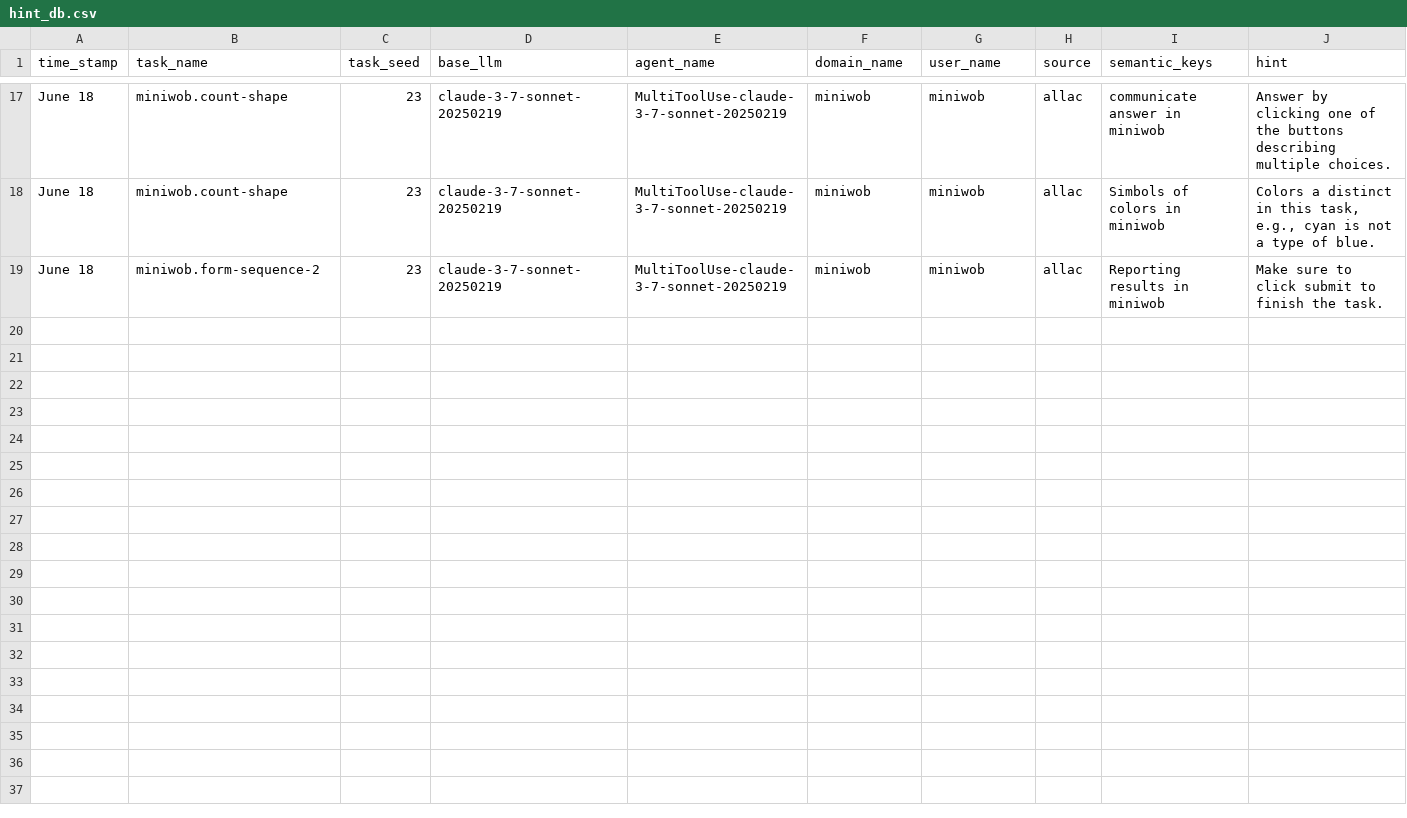
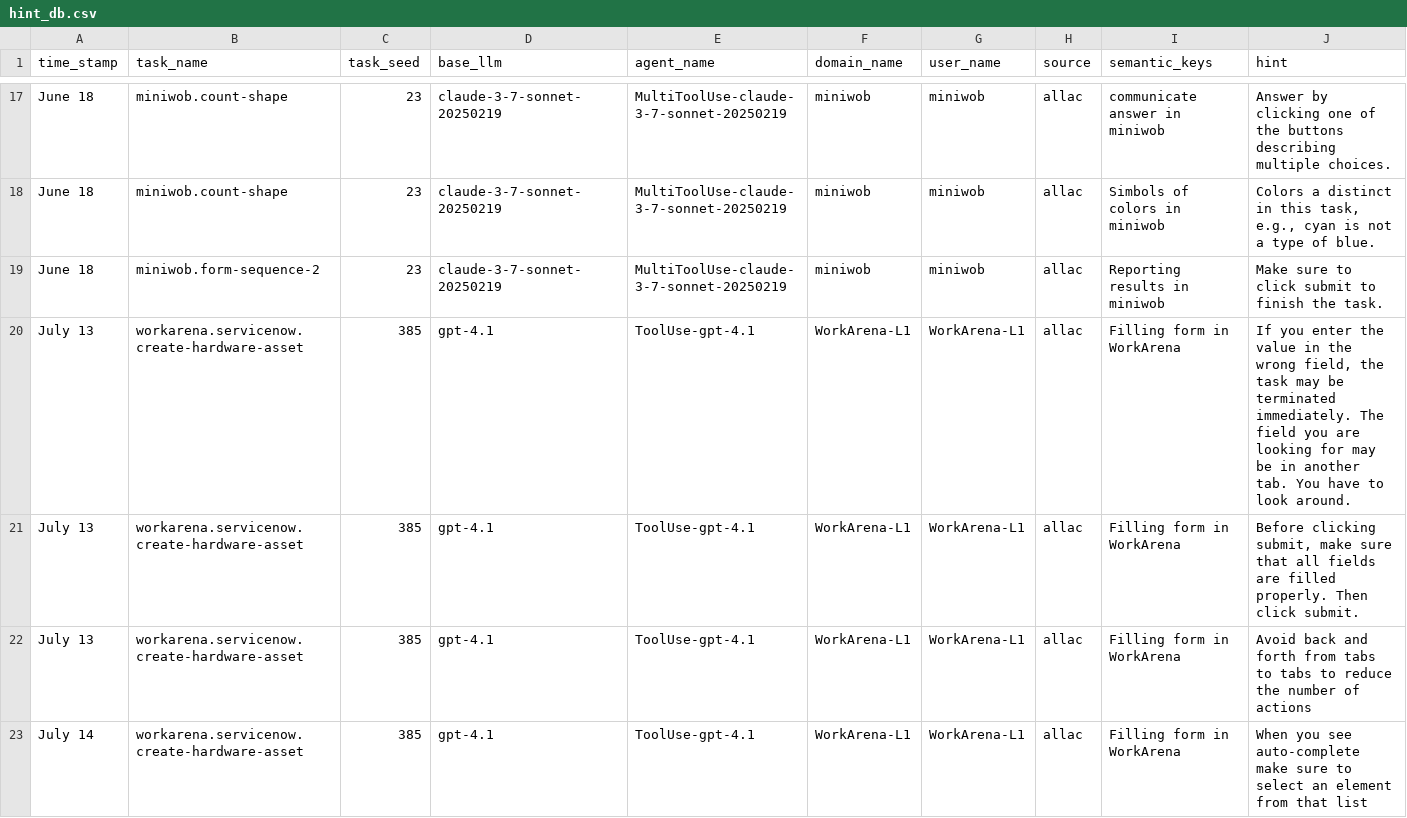
Before and after one commit to ServiceNow/AgentLab, a CSV file: src/agentlab/agents/tool_use_agent/hint_db.csv, drawn as a sheet; only a part is shown, gaps mark what is left out; the diff names each change by its address in the sheet, - before the commit and + after, or states it on an @@ line.

Commit message:
new hints for creat hardware asset

```diff
--- a/src/agentlab/agents/tool_use_agent/hint_db.csv
+++ b/src/agentlab/agents/tool_use_agent/hint_db.csv
+row 20: July 13 | workarena.servicenow.create-hardware-asset | 385 | gpt-4.1 | ToolUse-gpt-4.1 | WorkArena-L1 | WorkArena-L1 | allac | Filling form in WorkArena | If you enter the value in the wrong field, the task may be terminated immediately. The field you are looking for may be in another tab. You have to look around.
+row 21: July 13 | workarena.servicenow.create-hardware-asset | 385 | gpt-4.1 | ToolUse-gpt-4.1 | WorkArena-L1 | WorkArena-L1 | allac | Filling form in WorkArena | Before clicking submit, make sure that all fields are filled properly. Then click submit.
+row 22: July 13 | workarena.servicenow.create-hardware-asset | 385 | gpt-4.1 | ToolUse-gpt-4.1 | WorkArena-L1 | WorkArena-L1 | allac | Filling form in WorkArena | Avoid back and forth from tabs to tabs to reduce the number of actions
+row 23: July 14 | workarena.servicenow.create-hardware-asset | 385 | gpt-4.1 | ToolUse-gpt-4.1 | WorkArena-L1 | WorkArena-L1 | allac | Filling form in WorkArena | When you see auto-complete make sure to select an element from that list
```
